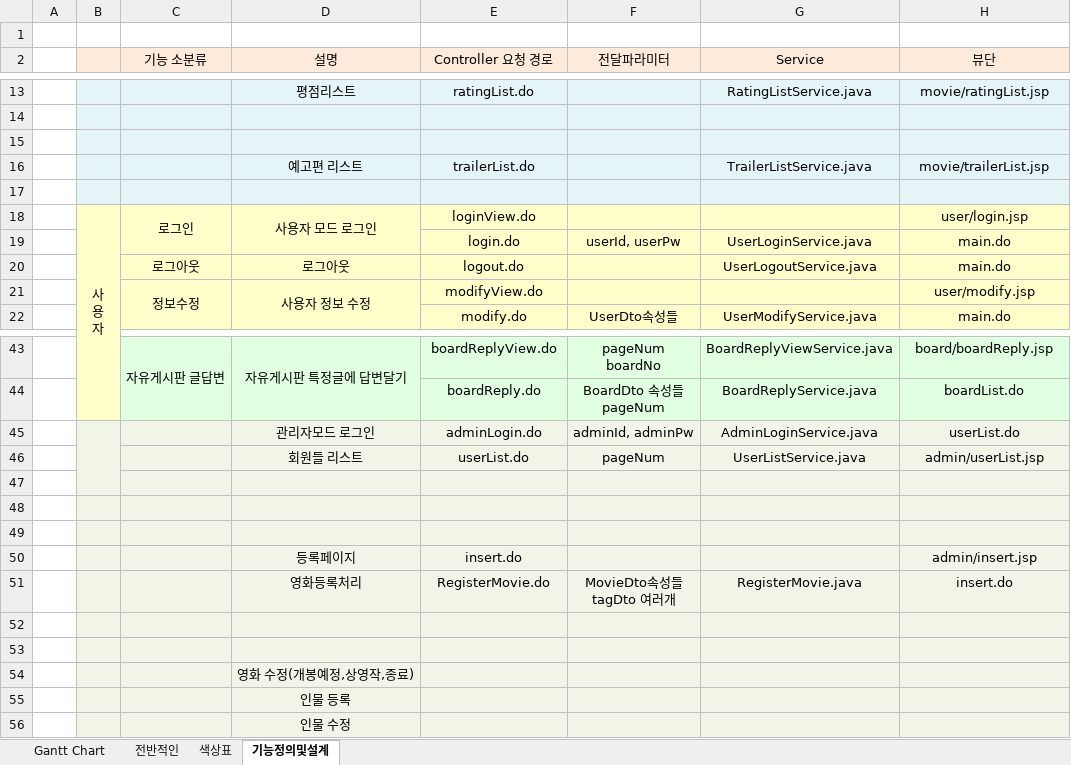
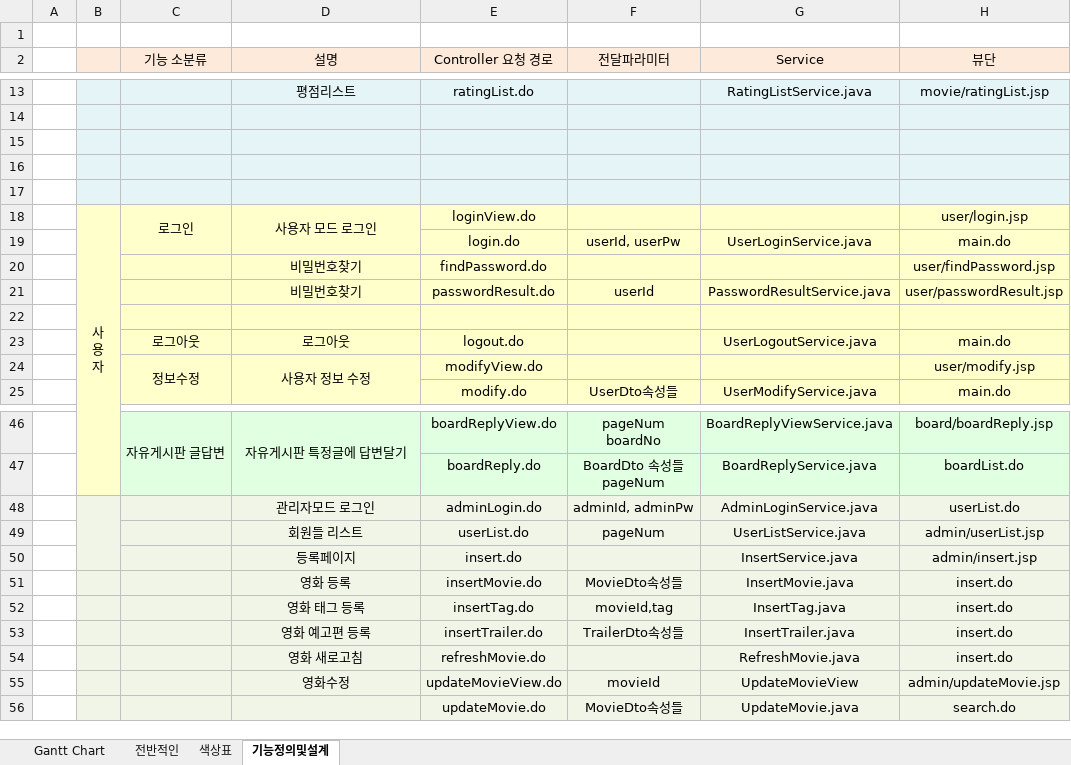
Before and after one commit to Alipheese16th/webPro, an Excel workbook: project/CheeYoonMovie.xlsx, sheet 기능정의및설계, drawn as a sheet; only a part is shown, gaps mark what is left out; values as stored, in another font and other column widths than the file's, no borders; removed rows and columns are numbered as before the commit, all else as after; ↵ is a line break in a cell; the diff names each change by its address in the sheet, - before the commit and + after, or states it on an @@ line.

```diff
--- a/project/CheeYoonMovie.xlsx (sheet 기능정의및설계)
+++ b/project/CheeYoonMovie.xlsx (sheet 기능정의및설계)
-row 16:  |  |  | 예고편 리스트 | trailerList.do |  | TrailerListService.java | movie/trailerList.jsp
+row 16: (empty)
+row 20:  |  |  | 비밀번호찾기 | findPassword.do |  |  | user/findPassword.jsp
+row 21:  |  |  | 비밀번호찾기 | passwordResult.do | userId | PasswordResultService.java | user/passwordResult.jsp
+row 22: (empty)
-B45:B47 merged
+B48:B50 merged
-row 47: (empty)
-row 48: (empty)
-row 49: (empty)
-G50 (Service): (empty)
+G50 (Service): InsertService.java
-D51 (설명): 영화등록처리
+D51 (설명): 영화 등록
-E51 (Controller 요청 경로): RegisterMovie.do
+E51 (Controller 요청 경로): insertMovie.do
-F51 (전달파라미터): MovieDto속성들 ↵ tagDto 여러개
+F51 (전달파라미터): MovieDto속성들
-G51 (Service): RegisterMovie.java
+G51 (Service): InsertMovie.java
-row 52: (empty)
+row 52:  |  |  | 영화 태그 등록 | insertTag.do | movieId,tag | InsertTag.java | insert.do
-row 53: (empty)
+row 53:  |  |  | 영화 예고편 등록 | insertTrailer.do | TrailerDto속성들 | InsertTrailer.java | insert.do
-row 54:  |  |  | 영화 수정(개봉예정,상영작,종료)
-row 55:  |  |  | 인물 등록
-row 56:  |  |  | 인물 수정
+row 54:  |  |  | 영화 새로고침 | refreshMovie.do |  | RefreshMovie.java | insert.do
+row 55:  |  |  | 영화수정 | updateMovieView.do | movieId | UpdateMovieView | admin/updateMovie.jsp
+row 56:  |  |  |  | updateMovie.do | MovieDto속성들 | UpdateMovie.java | search.do
```
Also changed, not shown: 6 other files.
